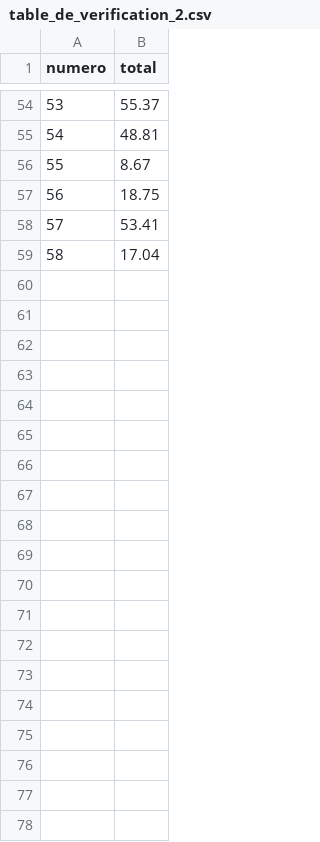
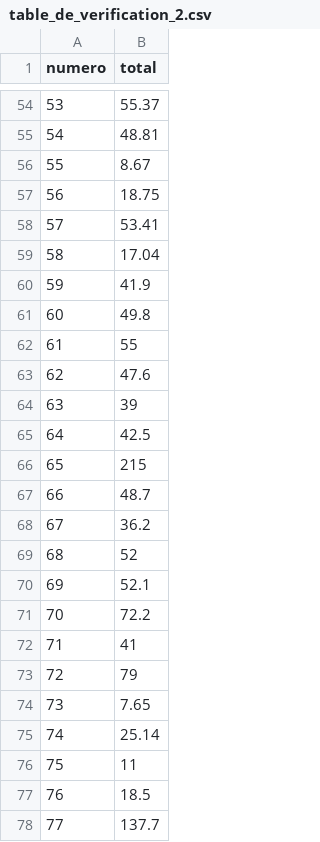
Before and after one commit to maelle9/Lecture-automatique-de-facture, a CSV file: table/table_de_verification_2.csv, drawn as a sheet; only a part is shown, gaps mark what is left out; the diff covers the shown part only; the diff names each change by its address in the sheet, - before the commit and + after, or states it on an @@ line.

Commit message:
data_2 (images+table)

```diff
--- a/table/table_de_verification_2.csv
+++ b/table/table_de_verification_2.csv
+row 60: 59 | 41.9
+row 61: 60 | 49.8
+row 62: 61 | 55
+row 63: 62 | 47.6
+row 64: 63 | 39
+row 65: 64 | 42.5
+row 66: 65 | 215
+row 67: 66 | 48.7
+row 68: 67 | 36.2
+row 69: 68 | 52
+row 70: 69 | 52.1
+row 71: 70 | 72.2
@@ row 2 moved to row 72: 71 @@
+row 73: 72 | 79
+row 74: 73 | 7.65
+row 75: 74 | 25.14
+row 76: 75 | 11
+row 77: 76 | 18.5
+row 78: 77 | 137.7
```
Also changed, not shown: 24 added rows, 4 edited cells and row numbers in column A elsewhere in this file, 54 other files.
